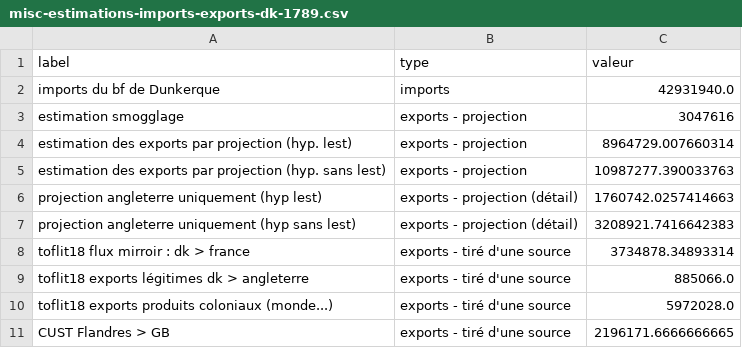
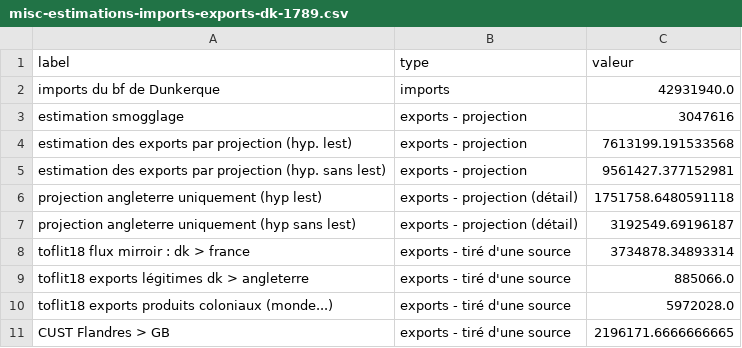
Before and after one commit to medialab/portic-storymaps-2022, a CSV file: data/misc-estimations-imports-exports-dk-1789.csv, drawn as a sheet.

```diff
--- a/data/misc-estimations-imports-exports-dk-1789.csv
+++ b/data/misc-estimations-imports-exports-dk-1789.csv
@@ -3,6 +3,6 @@ imports du bf de Dunkerque,imports,42931940.0
 estimation smogglage,exports - projection,3047616
-estimation des exports par projection (hyp. lest),exports - projection,8964729.007660314
-estimation des exports par projection (hyp. sans lest),exports - projection,10987277.390033763
-projection angleterre uniquement (hyp lest),exports - projection (détail),1760742.0257414663
-projection angleterre uniquement (hyp sans lest),exports - projection (détail),3208921.7416642383
+estimation des exports par projection (hyp. lest),exports - projection,7613199.191533568
+estimation des exports par projection (hyp. sans lest),exports - projection,9561427.377152981
+projection angleterre uniquement (hyp lest),exports - projection (détail),1751758.6480591118
+projection angleterre uniquement (hyp sans lest),exports - projection (détail),3192549.69196187
 toflit18 flux mirroir : dk > france,exports - tiré d'une source,3734878.34893314
```
Also changed, not shown: data/comparaisons-la-rochelle-navigo.csv, data/estimation-exports-dk-1789-par-partenaire.csv, 35 other files.
